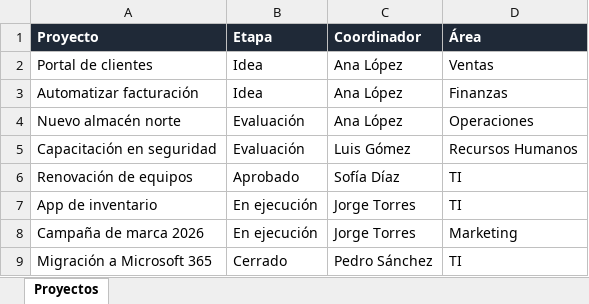
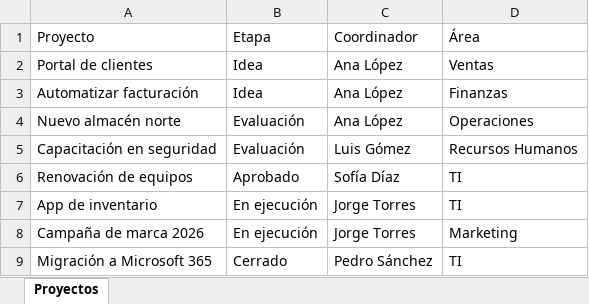
Before and after one commit to j03ystick/embudo-proyectos, an Excel workbook: proyectos.xlsx, sheet Proyectos, drawn as a sheet; values as stored, in another font and other column widths than the file's, no borders; table styles not drawn; the diff names each change by its address in the sheet, - before the commit and + after, or states it on an @@ line.

```diff
--- a/proyectos.xlsx (sheet Proyectos)
+++ b/proyectos.xlsx (sheet Proyectos)
@@ A1:D1 fill: #1F2937 → none, bold: on → off, text colour: #FFFFFF → black @@
```
Also changed, not shown: 4 other files.
